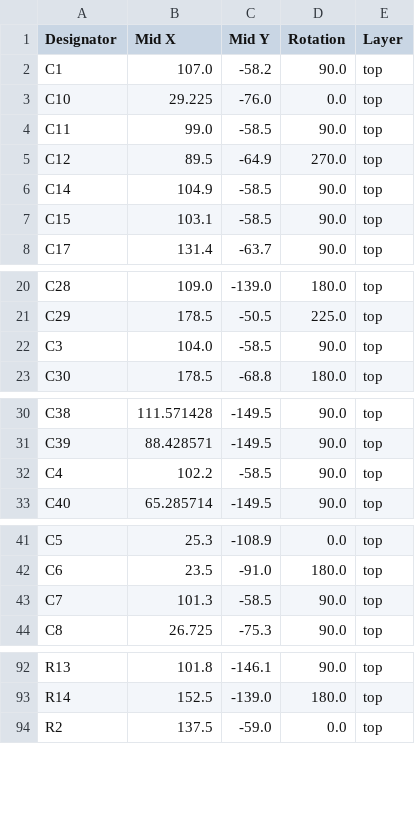
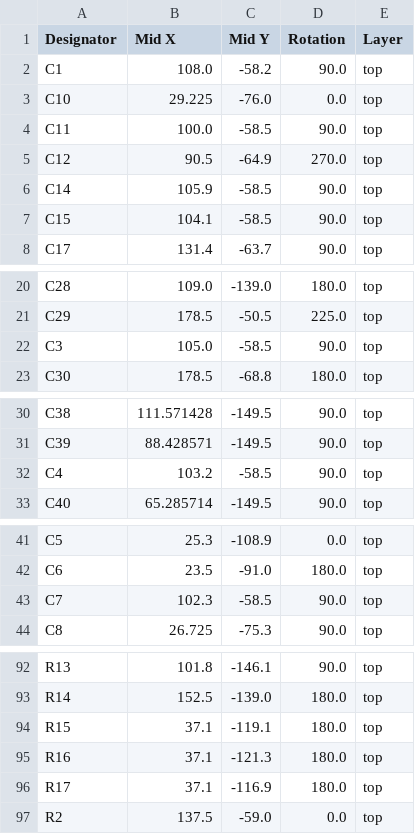
Before and after one commit to revk/ESP32-GFX, a CSV file: PCB/EPD75/production/positions.csv, drawn as a sheet; only a part is shown, gaps mark what is left out; the diff covers the shown part only.

```diff
--- a/PCB/EPD75/production/positions.csv
+++ b/PCB/EPD75/production/positions.csv
@@ -1,8 +1,8 @@
 Designator,Mid X,Mid Y,Rotation,Layer
-C1,107.0,-58.2,90.0,top
+C1,108.0,-58.2,90.0,top
 C10,29.225,-76.0,0.0,top
-C11,99.0,-58.5,90.0,top
-C12,89.5,-64.9,270.0,top
-C14,104.9,-58.5,90.0,top
-C15,103.1,-58.5,90.0,top
+C11,100.0,-58.5,90.0,top
+C12,90.5,-64.9,270.0,top
+C14,105.9,-58.5,90.0,top
+C15,104.1,-58.5,90.0,top
 C17,131.4,-63.7,90.0,top
@@ -21,3 +21,3 @@ C28,109.0,-139.0,180.0,top
 C29,178.5,-50.5,225.0,top
-C3,104.0,-58.5,90.0,top
+C3,105.0,-58.5,90.0,top
 C30,178.5,-68.8,180.0,top
@@ -31,3 +31,3 @@ C38,111.571428,-149.5,90.0,top
 C39,88.428571,-149.5,90.0,top
-C4,102.2,-58.5,90.0,top
+C4,103.2,-58.5,90.0,top
 C40,65.285714,-149.5,90.0,top
@@ -42,3 +42,3 @@ C5,25.3,-108.9,0.0,top
 C6,23.5,-91.0,180.0,top
-C7,101.3,-58.5,90.0,top
+C7,102.3,-58.5,90.0,top
 C8,26.725,-75.3,90.0,top
@@ -93,2 +93,5 @@ R13,101.8,-146.1,90.0,top
 R14,152.5,-139.0,180.0,top
+R15,37.1,-119.1,180.0,top
+R16,37.1,-121.3,180.0,top
+R17,37.1,-116.9,180.0,top
 R2,137.5,-59.0,0.0,top
```
Also changed, not shown: 1 edited cell elsewhere in this file, PCB/EPD75/production/bom.csv, PCB/EPD75/production/designators.csv, 4 other files.
